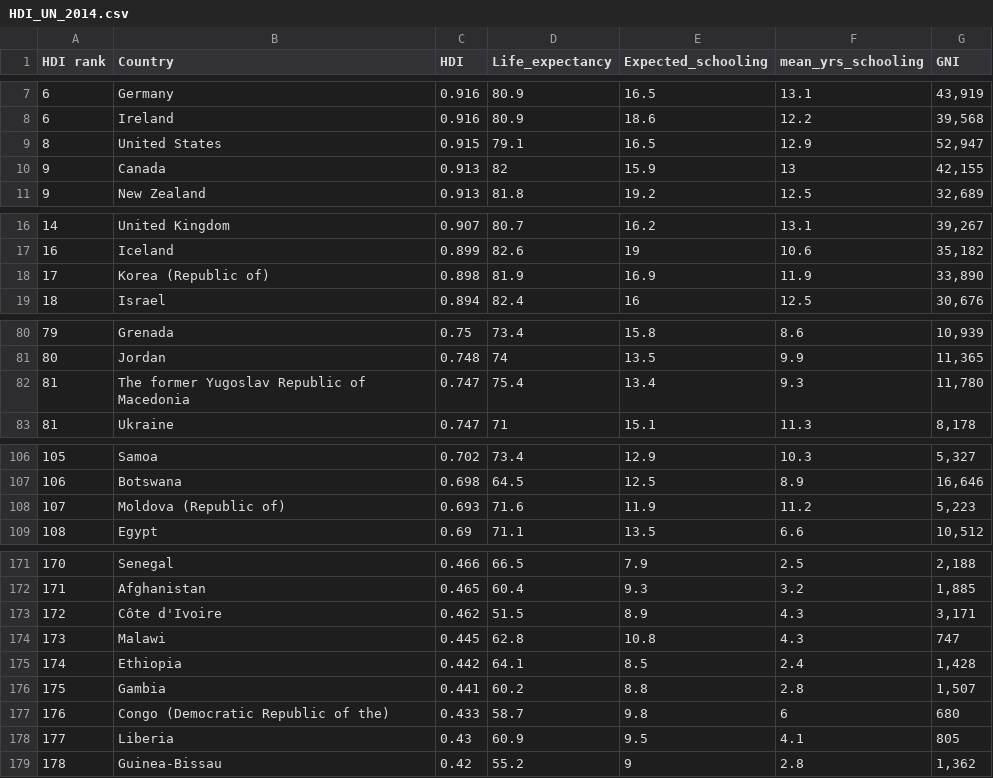
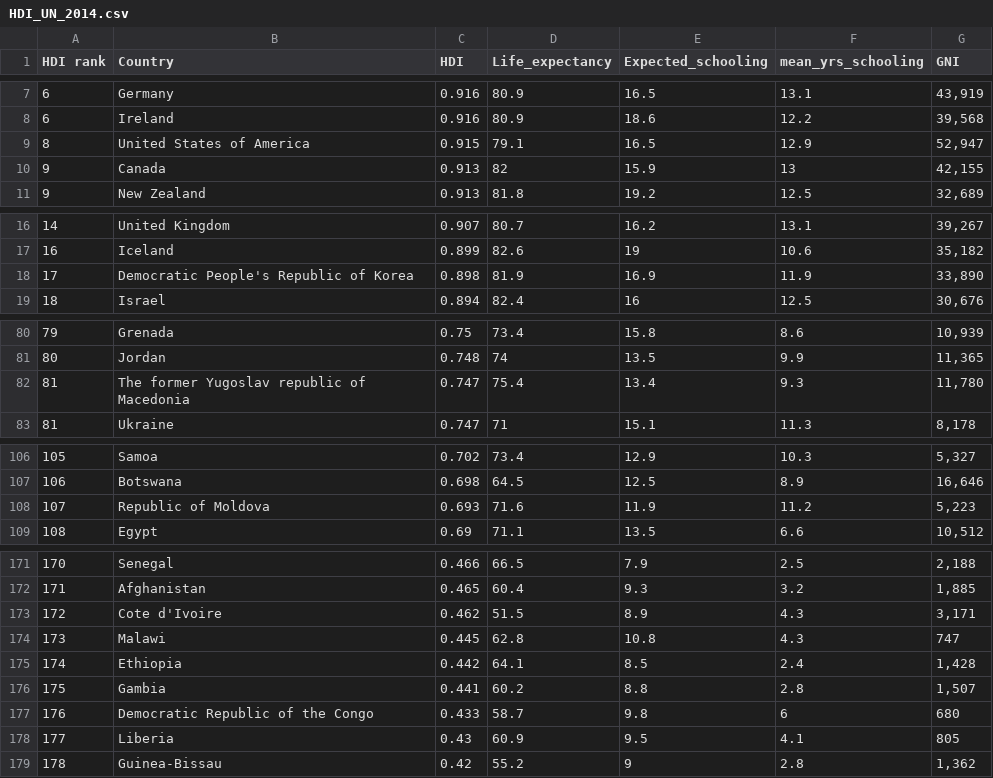
Before and after one commit to minire/GADataScience, a CSV file: project/data/HDI_UN_2014.csv, drawn as a sheet; only a part is shown, gaps mark what is left out; the diff covers the shown part only; the diff names each change by its address in the sheet, - before the commit and + after, or states it on an @@ line.

```diff
--- a/project/data/HDI_UN_2014.csv
+++ b/project/data/HDI_UN_2014.csv
-B9 (Country): United States
+B9 (Country): United States of America
-B18 (Country): Korea (Republic of)
+B18 (Country): Democratic People's Republic of Korea
-B82 (Country): The former Yugoslav Republic of Macedonia
+B82 (Country): The former Yugoslav republic of Macedonia
-B108 (Country): Moldova (Republic of)
+B108 (Country): Republic of Moldova
-B173 (Country): Côte d'Ivoire
+B173 (Country): Cote d'Ivoire
-B177 (Country): Congo (Democratic Republic of the)
+B177 (Country): Democratic Republic of the Congo
```
Also changed, not shown: 1 edited cell elsewhere in this file, project/data/maternalMortalityRate.csv, 16 other files.
